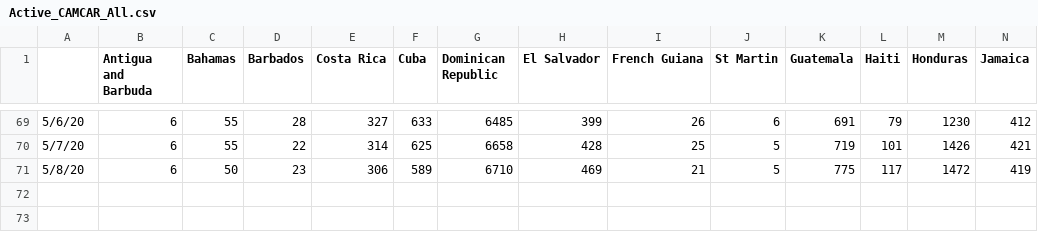
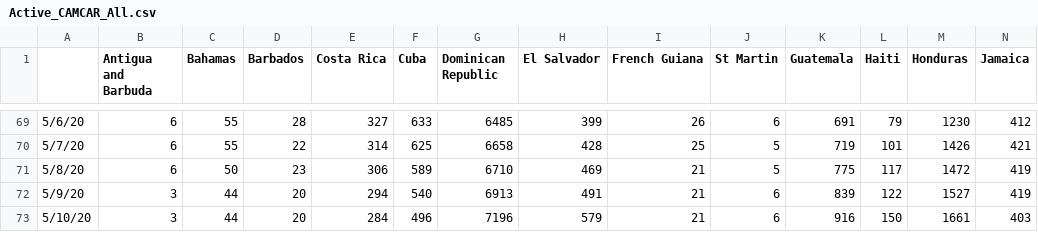
Before and after one commit to andresdha/COVID_Analysis, a CSV file: Active_CAMCAR_All.csv, drawn as a sheet; only a part is shown, gaps mark what is left out; rows hold the shown columns only; the diff names each change by its address in the sheet, - before the commit and + after, or states it on an @@ line.

```diff
--- a/Active_CAMCAR_All.csv
+++ b/Active_CAMCAR_All.csv
+row 72: 5/9/20 | 3 | 44 | 20 | 294 | 540 | 6913 | 491 | 21 | 6 | 839 | 122 | 1527 | 419
+row 73: 5/10/20 | 3 | 44 | 20 | 284 | 496 | 7196 | 579 | 21 | 6 | 916 | 150 | 1661 | 403
```
Also changed, not shown: Cases_Time_Series_CAMCAR_All.csv, GrowthFactorCAMCAR.csv, 18 other files.
